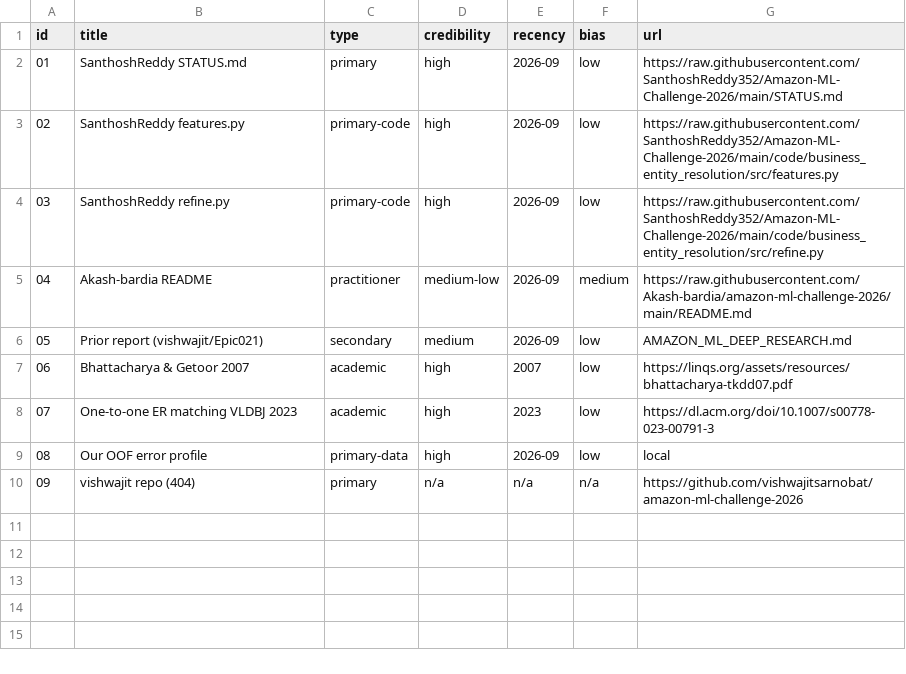
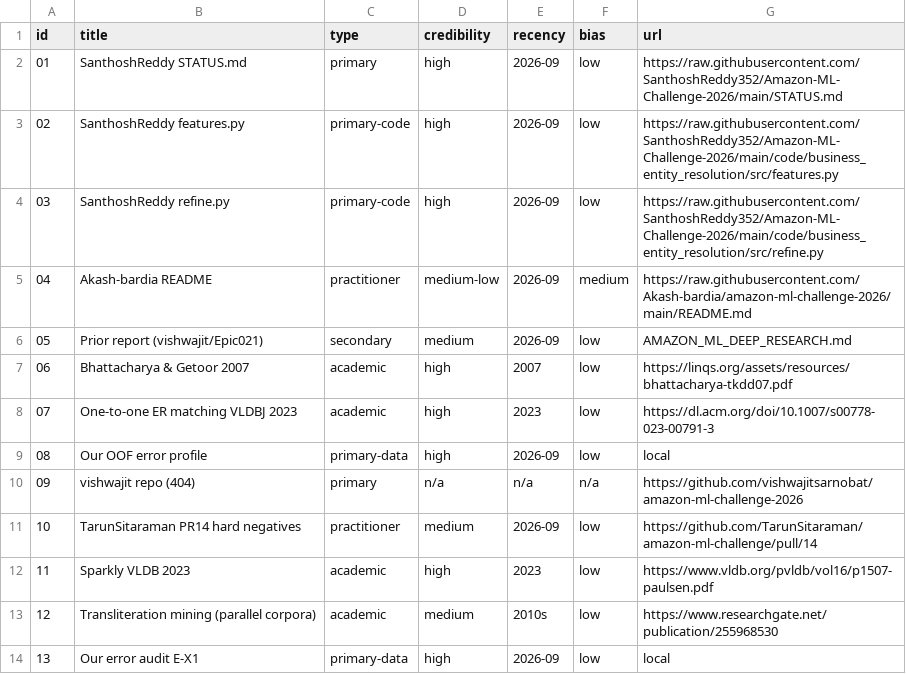
Before and after one commit to sakshamg251206/amazon_ml, a CSV file: research/f05-gap/sources.csv, drawn as a sheet.

Commit message:
E-X1 error audit, E-T1 learned transliteration map, v3 pipeline stages (nostate, features3), research round 2

```diff
--- a/research/f05-gap/sources.csv
+++ b/research/f05-gap/sources.csv
@@ -10 +10,5 @@ id,title,type,credibility,recency,bias,url
 09,vishwajit repo (404),primary,n/a,n/a,n/a,https://github.com/vishwajitsarnobat/amazon-ml-challenge-2026
+10,TarunSitaraman PR14 hard negatives,practitioner,medium,2026-09,low,https://github.com/TarunSitaraman/amazon-ml-challenge/pull/14
+11,Sparkly VLDB 2023,academic,high,2023,low,https://www.vldb.org/pvldb/vol16/p1507-paulsen.pdf
+12,Transliteration mining (parallel corpora),academic,medium,2010s,low,https://www.researchgate.net/publication/255968530
+13,Our error audit E-X1,primary-data,high,2026-09,low,local
```
Also changed, not shown: 10 other files.
